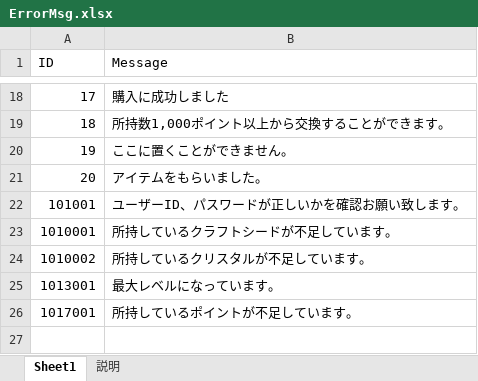
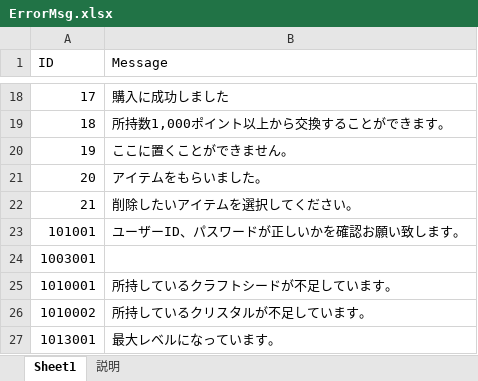
Before and after one commit to jobcrowngame/CraftStory, an Excel workbook: Config/Excel/ErrorMsg.xlsx, sheet Sheet1, drawn as a sheet; only a part is shown, gaps mark what is left out; the shorter side is filled out with more unchanged rows; values as stored, in another font and other column widths than the file's, no borders; table styles not drawn; the diff names each change by its address in the sheet, - before the commit and + after, or states it on an @@ line.

```diff
--- a/Config/Excel/ErrorMsg.xlsx (sheet Sheet1)
+++ b/Config/Excel/ErrorMsg.xlsx (sheet Sheet1)
+row 22: 21 | 削除したいアイテムを選択してください。
+row 24: 1003001
```
Also changed, not shown: 22 other files.
